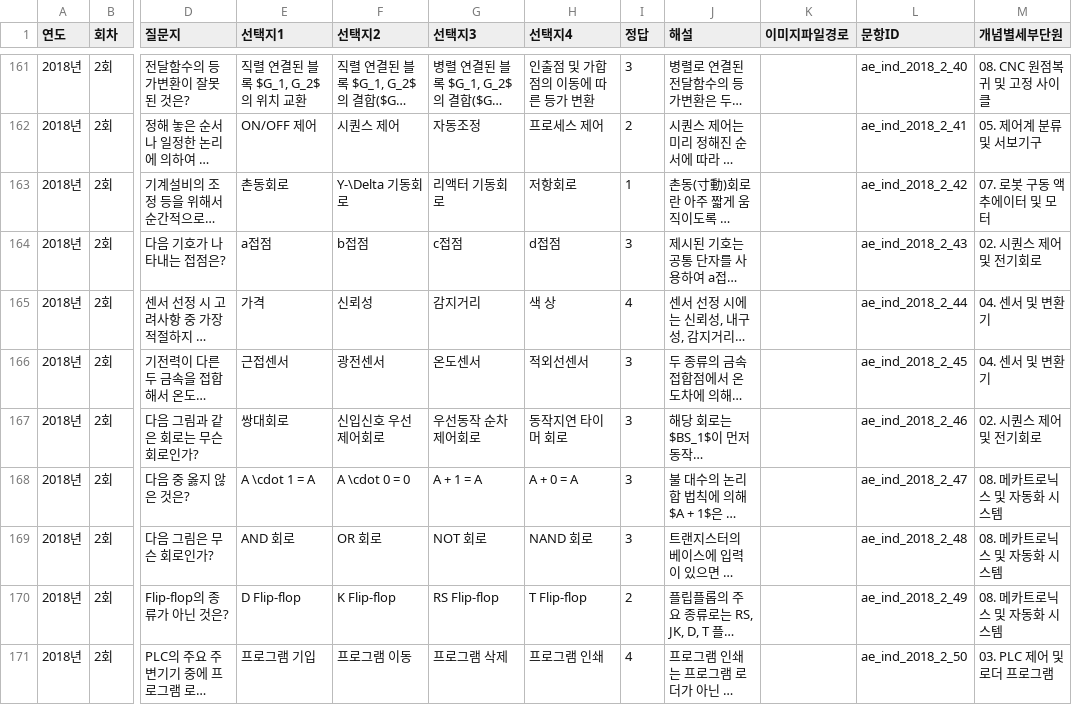
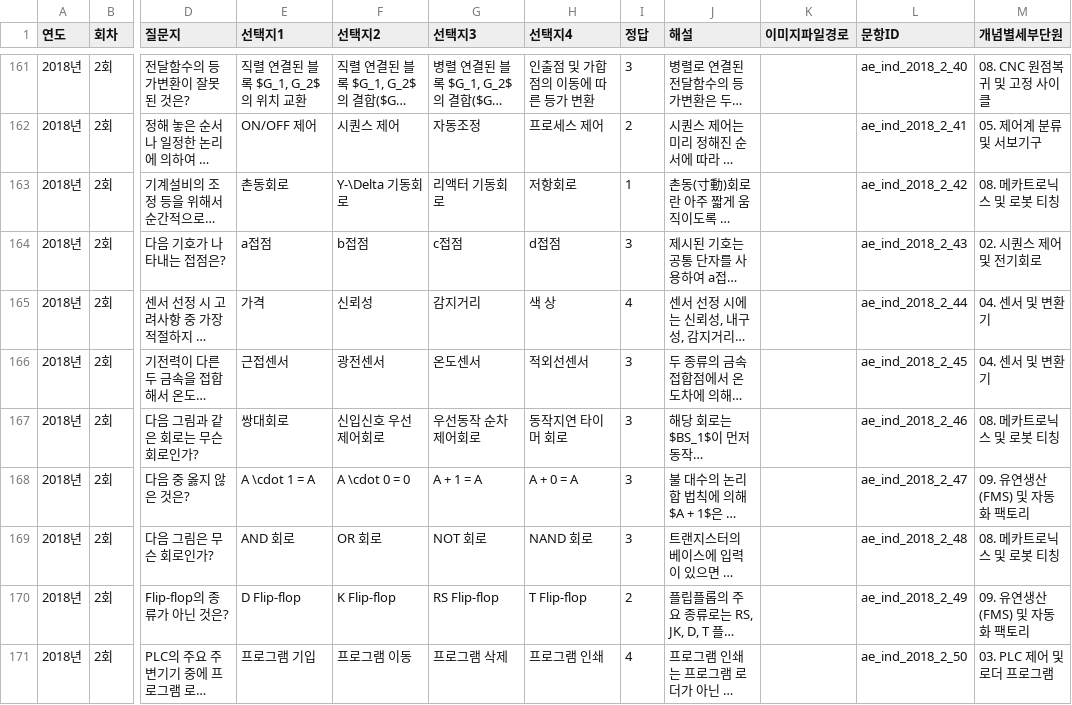
Before and after one commit to gapbbong/Dugigo, a CSV file: client/src/data/자동화설비산업기사/자동화설비산업기사_기출문제_전수리스트.csv, drawn as a sheet; only a part is shown, gaps mark what is left out; long unchanged cells end in …; the diff covers the shown part only; the diff names each change by its address in the sheet, - before the commit and + after, or states it on an @@ line.

```diff
--- a/client/src/data/자동화설비산업기사/자동화설비산업기사_기출문제_전수리스트.csv
+++ b/client/src/data/자동화설비산업기사/자동화설비산업기사_기출문제_전수리스트.csv
-M163 (개념별세부단원): 07. 로봇 구동 액추에이터 및 모터
+M163 (개념별세부단원): 08. 메카트로닉스 및 로봇 티칭
-M167 (개념별세부단원): 02. 시퀀스 제어 및 전기회로
+M167 (개념별세부단원): 08. 메카트로닉스 및 로봇 티칭
-M168 (개념별세부단원): 08. 메카트로닉스 및 자동화 시스템
+M168 (개념별세부단원): 09. 유연생산(FMS) 및 자동화 팩토리
-M169 (개념별세부단원): 08. 메카트로닉스 및 자동화 시스템
+M169 (개념별세부단원): 08. 메카트로닉스 및 로봇 티칭
-M170 (개념별세부단원): 08. 메카트로닉스 및 자동화 시스템
+M170 (개념별세부단원): 09. 유연생산(FMS) 및 자동화 팩토리
```
Also changed, not shown: 138 edited cells elsewhere in this file, 2 other files.
